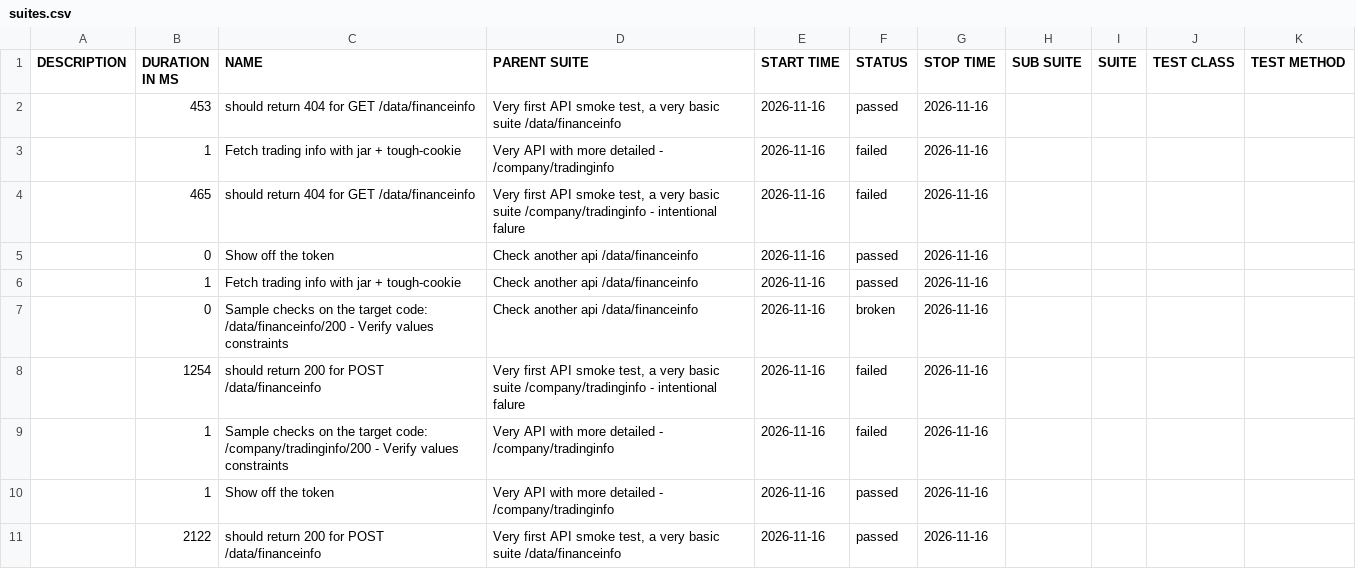
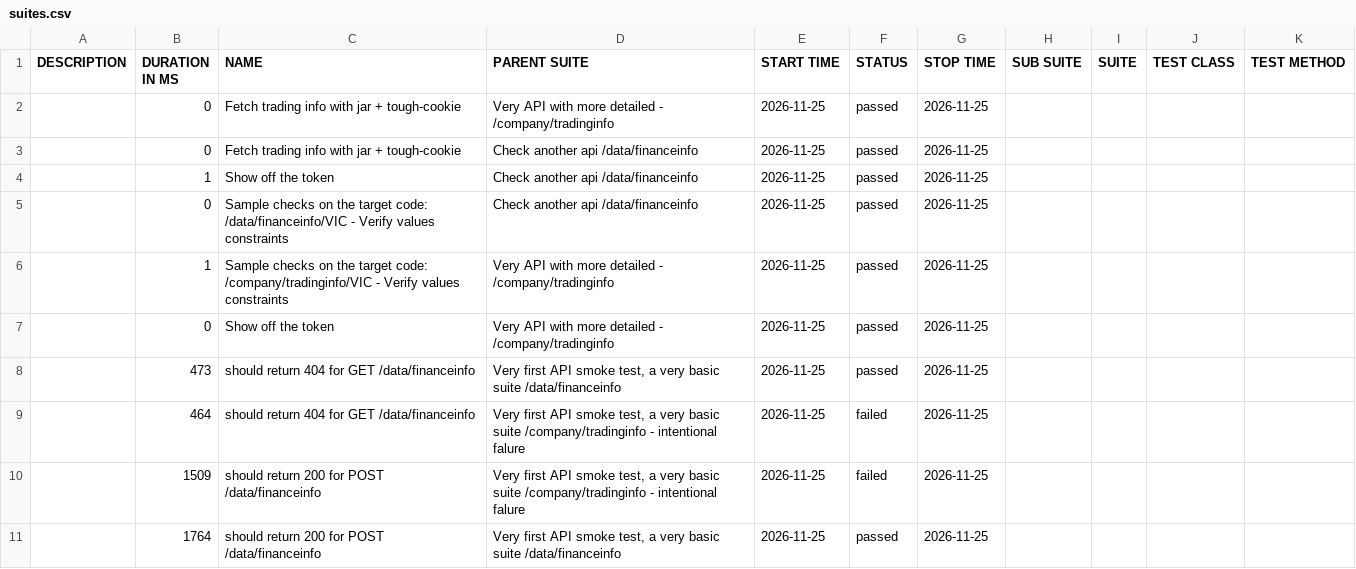
Before and after one commit to 11tdlong/repo11, a CSV file: tmp/allure-mocha/data/suites.csv, drawn as a sheet.

```diff
--- a/tmp/allure-mocha/data/suites.csv
+++ b/tmp/allure-mocha/data/suites.csv
@@ -1,11 +1,11 @@
 "DESCRIPTION","DURATION IN MS","NAME","PARENT SUITE","START TIME","STATUS","STOP TIME","SUB SUITE","SUITE","TEST CLASS","TEST METHOD"
-"","453","should return 404 for GET /data/financeinfo","Very first API smoke test, a very basic suite /data/financeinfo","2026-11-16","passed","2026-11-16","","","",""
-"","1","Fetch trading info with jar + tough-cookie","Very API with more detailed - /company/tradinginfo","2026-11-16","failed","2026-11-16","","","",""
-"","465","should return 404 for GET /data/financeinfo","Very first API smoke test, a very basic suite /company/tradinginfo - intentional falure","2026-11-16","failed","2026-11-16","","","",""
-"","0","Show off the token","Check another api /data/financeinfo","2026-11-16","passed","2026-11-16","","","",""
-"","1","Fetch trading info with jar + tough-cookie","Check another api /data/financeinfo","2026-11-16","passed","2026-11-16","","","",""
-"","0","Sample checks on the target code: /data/financeinfo/200 - Verify values constraints","Check another api /data/financeinfo","2026-11-16","broken","2026-11-16","","","",""
-"","1254","should return 200 for POST /data/financeinfo","Very first API smoke test, a very basic suite /company/tradinginfo - intentional falure","2026-11-16","failed","2026-11-16","","","",""
-"","1","Sample checks on the target code: /company/tradinginfo/200 - Verify values constraints","Very API with more detailed - /company/tradinginfo","2026-11-16","failed","2026-11-16","","","",""
-"","1","Show off the token","Very API with more detailed - /company/tradinginfo","2026-11-16","passed","2026-11-16","","","",""
-"","2122","should return 200 for POST /data/financeinfo","Very first API smoke test, a very basic suite /data/financeinfo","2026-11-16","passed","2026-11-16","","","",""
+"","0","Fetch trading info with jar + tough-cookie","Very API with more detailed - /company/tradinginfo","2026-11-25","passed","2026-11-25","","","",""
+"","0","Fetch trading info with jar + tough-cookie","Check another api /data/financeinfo","2026-11-25","passed","2026-11-25","","","",""
+"","1","Show off the token","Check another api /data/financeinfo","2026-11-25","passed","2026-11-25","","","",""
+"","0","Sample checks on the target code: /data/financeinfo/VIC - Verify values constraints","Check another api /data/financeinfo","2026-11-25","passed","2026-11-25","","","",""
+"","1","Sample checks on the target code: /company/tradinginfo/VIC - Verify values constraints","Very API with more detailed - /company/tradinginfo","2026-11-25","passed","2026-11-25","","","",""
+"","0","Show off the token","Very API with more detailed - /company/tradinginfo","2026-11-25","passed","2026-11-25","","","",""
+"","473","should return 404 for GET /data/financeinfo","Very first API smoke test, a very basic suite /data/financeinfo","2026-11-25","passed","2026-11-25","","","",""
+"","464","should return 404 for GET /data/financeinfo","Very first API smoke test, a very basic suite /company/tradinginfo - intentional falure","2026-11-25","failed","2026-11-25","","","",""
+"","1509","should return 200 for POST /data/financeinfo","Very first API smoke test, a very basic suite /company/tradinginfo - intentional falure","2026-11-25","failed","2026-11-25","","","",""
+"","1764","should return 200 for POST /data/financeinfo","Very first API smoke test, a very basic suite /data/financeinfo","2026-11-25","passed","2026-11-25","","","",""
```
Also changed, not shown: 43 other files.
